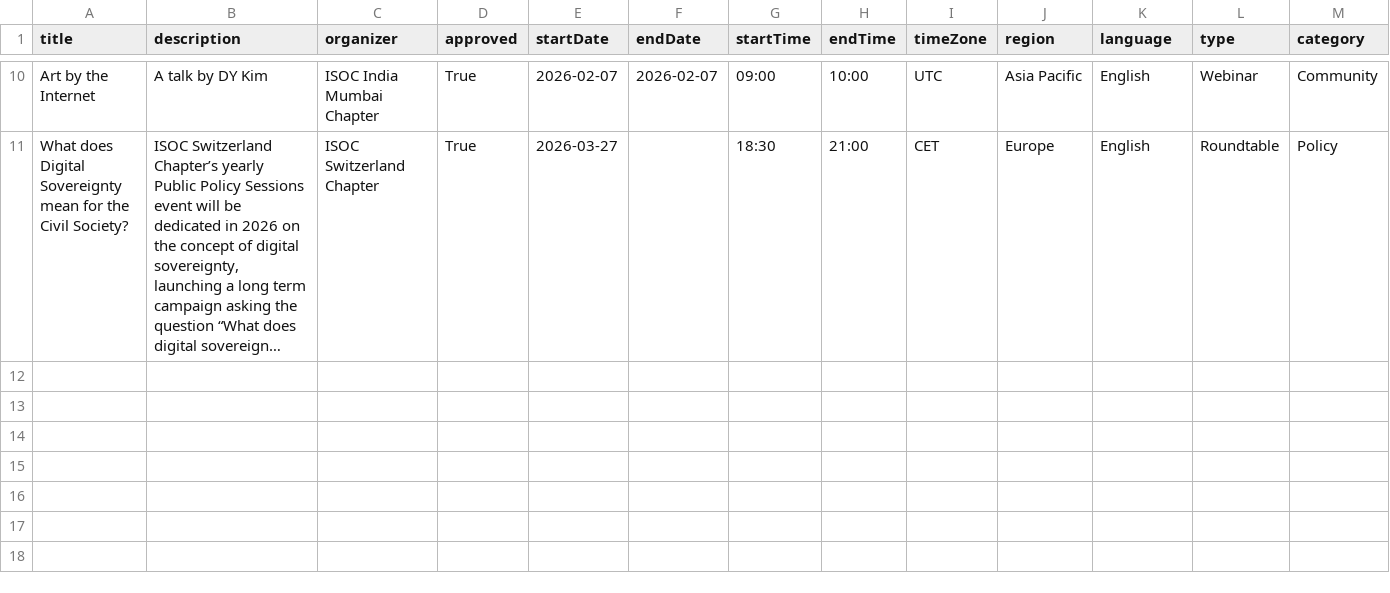
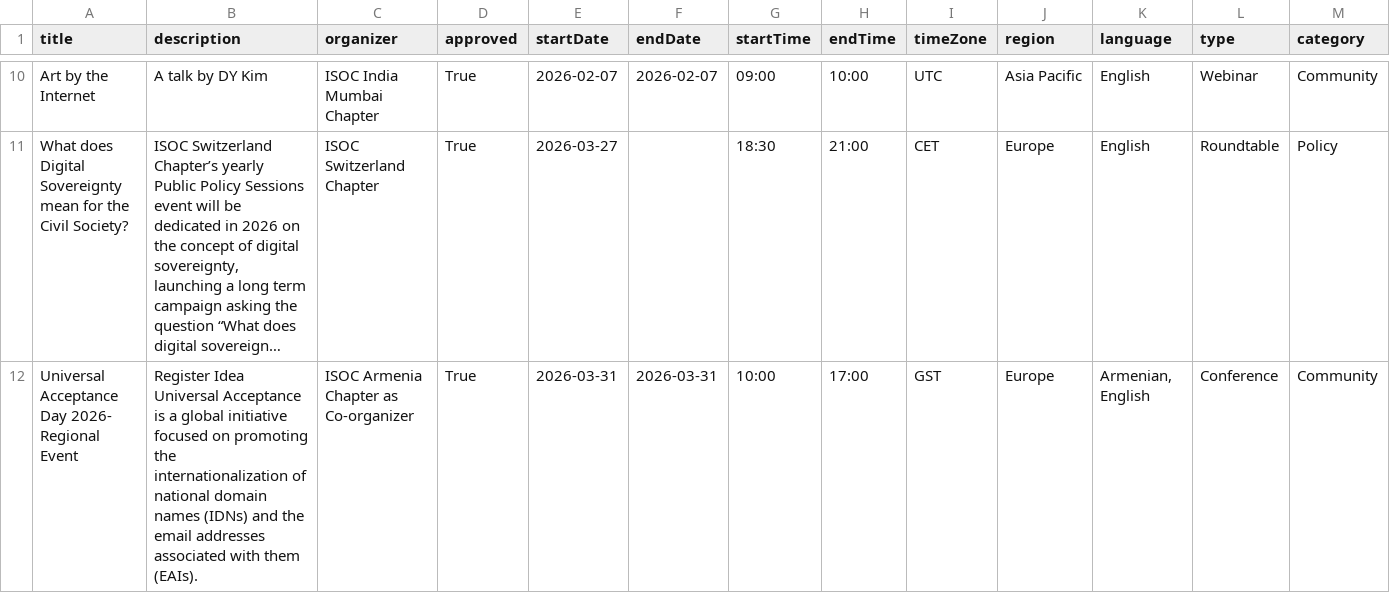
Before and after one commit to InternetSociety/community-opportunities, a CSV file: community-events/data/events.csv, drawn as a sheet; only a part is shown, gaps mark what is left out; long unchanged cells end in …; rows hold the shown columns only; the diff names each change by its address in the sheet, - before the commit and + after, or states it on an @@ line.

```diff
--- a/community-events/data/events.csv
+++ b/community-events/data/events.csv
+row 12: Universal Acceptance Day 2026- Regional Event | Register Idea Universal Acceptance is a global initiative focused on promoting the internationalization of national domain names (IDNs) and the email addresses associated with them (EAIs). | ISOC Armenia Chapter as Co-organizer | True | 2026-03-31 | 2026-03-31 | 10:00 | 17:00 | GST | Europe | Armenian, English | Conference | Community
```
Also changed, not shown: 1 other file.
